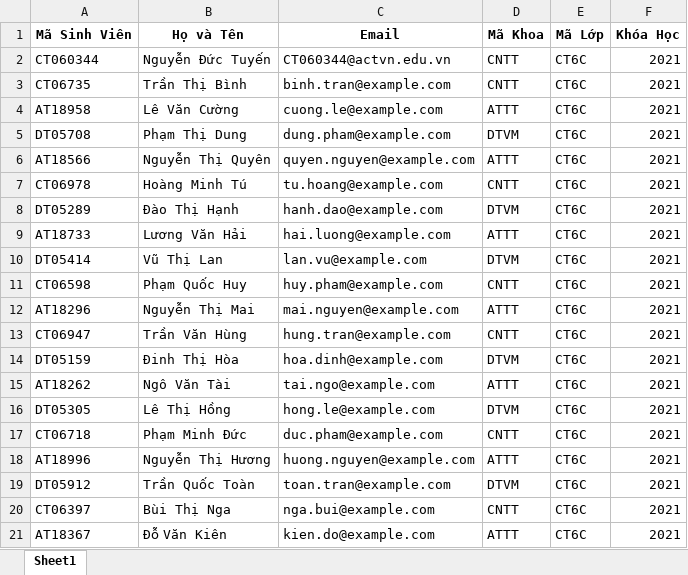
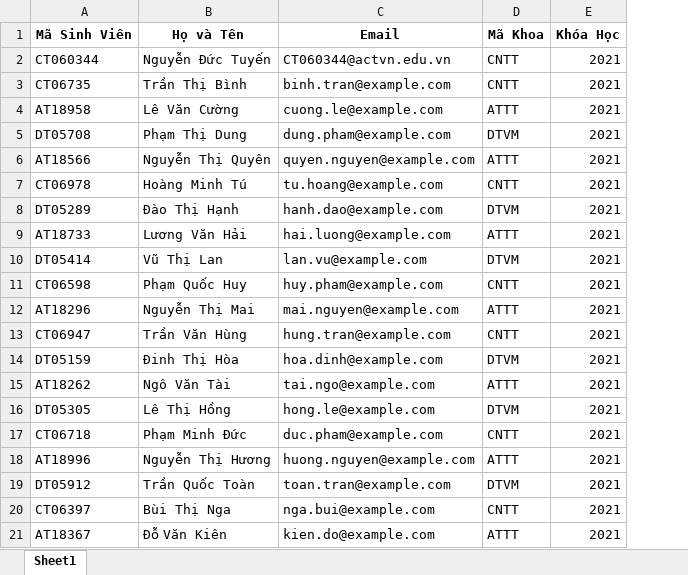
Before and after one commit to tuyenngduc/certificate-management-system, an Excel workbook: pkg/database/danh_sach_sinh_vien.xlsx, sheet Sheet1, drawn as a sheet; values as stored, in another font and other column widths than the file's, no borders; the diff names each change by its address in the sheet, - before the commit and + after, or states it on an @@ line.

```diff
--- a/pkg/database/danh_sach_sinh_vien.xlsx (sheet Sheet1)
+++ b/pkg/database/danh_sach_sinh_vien.xlsx (sheet Sheet1)
-column E (Mã Lớp), rows 2-21: all CT6C
```
Also changed, not shown: 12 other files.
